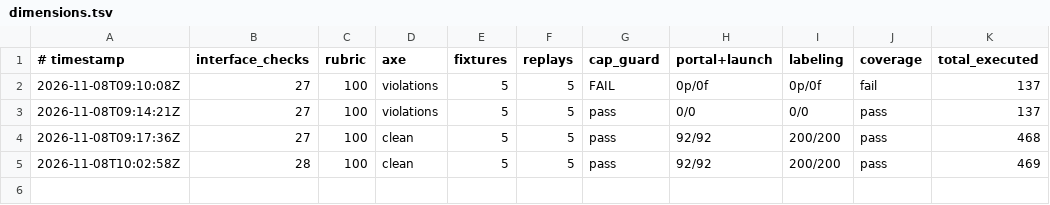
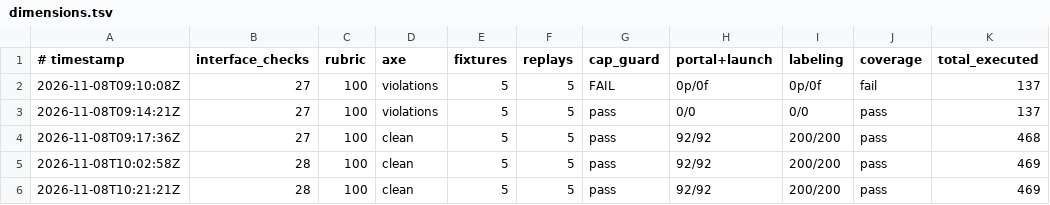
Before and after one commit to Exios66/Mailroom-Corpus-EDA, a TSV file: autoresearch/loop-261108-0116/dimensions.tsv, drawn as a sheet; the diff names each change by its address in the sheet, - before the commit and + after, or states it on an @@ line.

Commit message:
verify_all: ledger path verified end-to-end (fresh row landed in the loop dir: 28/clean/100/pass/pass)

```diff
--- a/autoresearch/loop-261108-0116/dimensions.tsv
+++ b/autoresearch/loop-261108-0116/dimensions.tsv
+row 6: 2026-11-08T10:21:21Z | 28 | 100 | clean | 5 | 5 | pass | 92/92 | 200/200 | pass | 469
```
Also changed, not shown: 1 other file.
